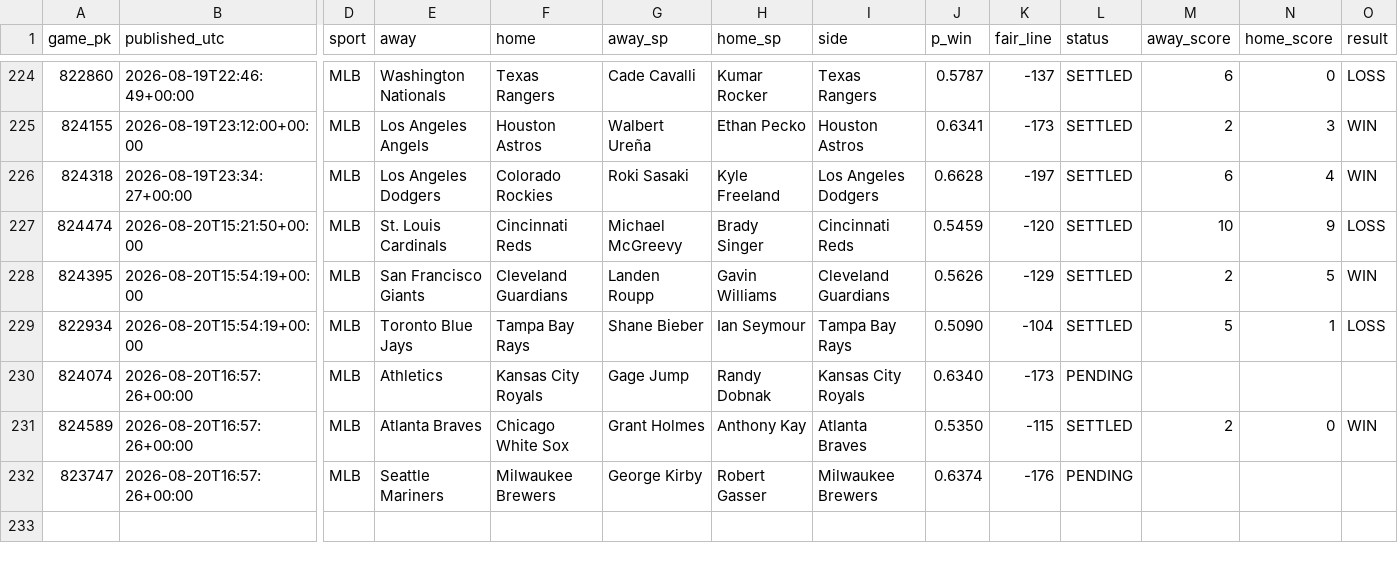
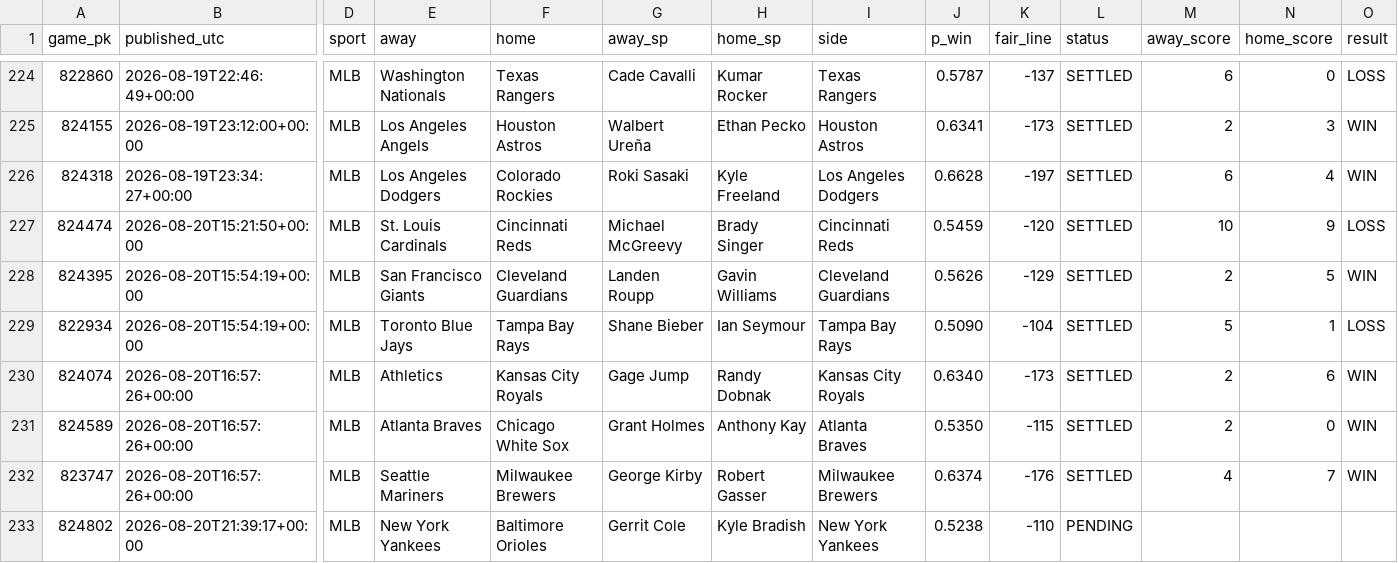
Before and after one commit to 2542609ontarioinc-wq/PickHub, a CSV file: ledger.csv, drawn as a sheet; only a part is shown, gaps mark what is left out; rows hold the shown columns only; the diff names each change by its address in the sheet, - before the commit and + after, or states it on an @@ line.

```diff
--- a/ledger.csv
+++ b/ledger.csv
-L230 (status): PENDING
+L230 (status): SETTLED
-M230 (away_score): (empty)
+M230 (away_score): 2
-N230 (home_score): (empty)
+N230 (home_score): 6
-O230 (result): (empty)
+O230 (result): WIN
-L232 (status): PENDING
+L232 (status): SETTLED
-M232 (away_score): (empty)
+M232 (away_score): 4
-N232 (home_score): (empty)
+N232 (home_score): 7
-O232 (result): (empty)
+O232 (result): WIN
+row 233: 824802 | 2026-08-20T21:39:17+00:00 | MLB | New York Yankees | Baltimore Orioles | Gerrit Cole | Kyle Bradish | New York Yankees | 0.5238 | -110 | PENDING
```
Also changed, not shown: 2 other files.
